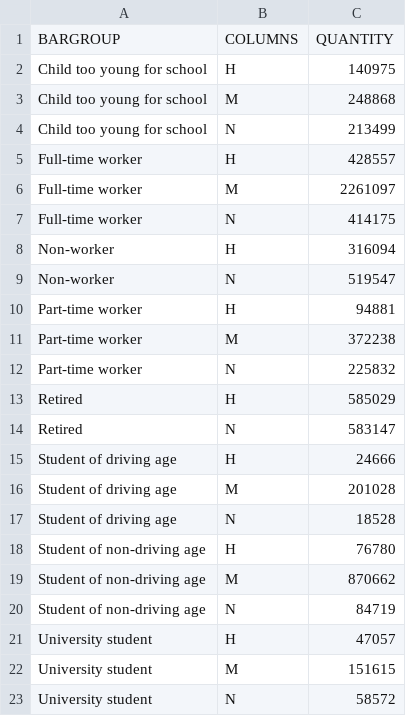
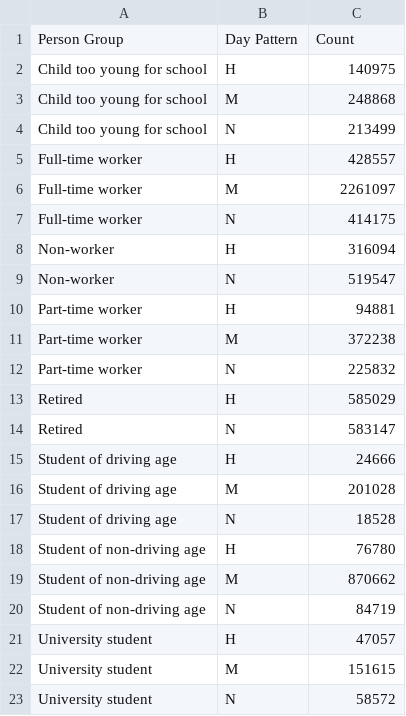
Before and after one commit to RSGInc/ActivityViz, a CSV file: data/BS10/BarChartData.csv, drawn as a sheet; removed rows and columns are numbered as before the commit, all else as after; the diff names each change by its address in the sheet, - before the commit and + after, or states it on an @@ line.

Commit message:
updated bar chart data table labels

```diff
--- a/data/BS10/BarChartData.csv
+++ b/data/BS10/BarChartData.csv
-row 1: BARGROUP | COLUMNS | QUANTITY
+row 1: Person Group | Day Pattern | Count
```
Also changed, not shown: data/NB2040/BarChartData.csv, data/RP-NB/BarChartData.csv, 2 other files.
